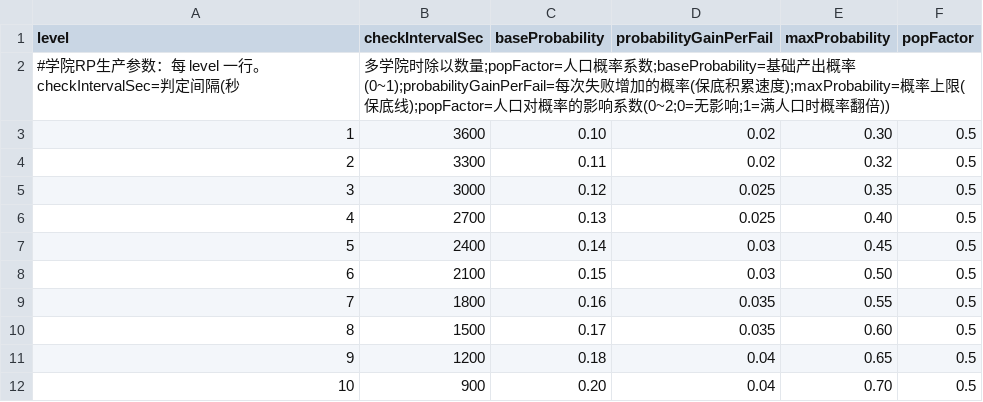
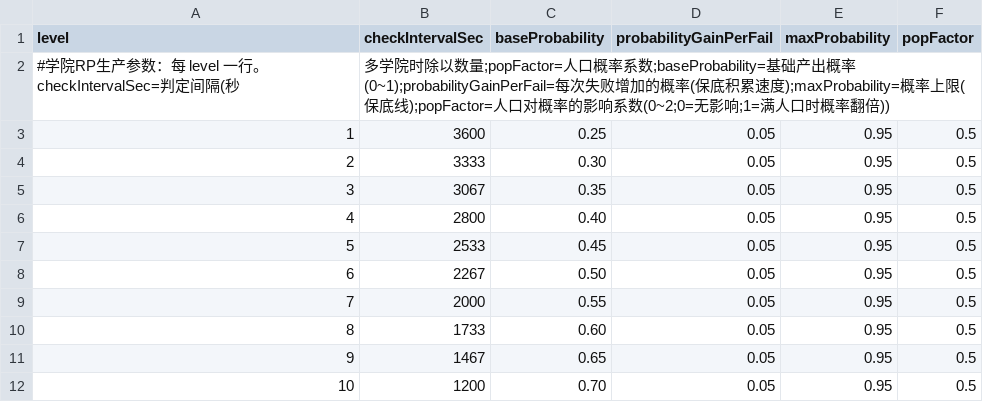
Before and after one commit to kennysli1/slg1.0, a CSV file: config/academy.csv, drawn as a sheet.

Commit message:
config(balance): 建立正式服周期并修复发布阻断

```diff
--- a/config/academy.csv
+++ b/config/academy.csv
@@ -2,11 +2,11 @@
 #学院RP生产参数：每 level 一行。checkIntervalSec=判定间隔(秒,多学院时除以数量;popFactor=人口概率系数;baseProbability=基础产出概率(0~1);probabilityGainPerFail=每次失败增加的概率(保底积累速度);maxProbability=概率上限(保底线);popFactor=人口对概率的影响系数(0~2;0=无影响;1=满人口时概率翻倍))
-1,3600,0.10,0.02,0.30,0.5
-2,3300,0.11,0.02,0.32,0.5
-3,3000,0.12,0.025,0.35,0.5
-4,2700,0.13,0.025,0.40,0.5
-5,2400,0.14,0.03,0.45,0.5
-6,2100,0.15,0.03,0.50,0.5
-7,1800,0.16,0.035,0.55,0.5
-8,1500,0.17,0.035,0.60,0.5
-9,1200,0.18,0.04,0.65,0.5
-10,900,0.20,0.04,0.70,0.5
+1,3600,0.25,0.05,0.95,0.5
+2,3333,0.30,0.05,0.95,0.5
+3,3067,0.35,0.05,0.95,0.5
+4,2800,0.40,0.05,0.95,0.5
+5,2533,0.45,0.05,0.95,0.5
+6,2267,0.50,0.05,0.95,0.5
+7,2000,0.55,0.05,0.95,0.5
+8,1733,0.60,0.05,0.95,0.5
+9,1467,0.65,0.05,0.95,0.5
+10,1200,0.70,0.05,0.95,0.5
```
Also changed, not shown: 25 other files.
